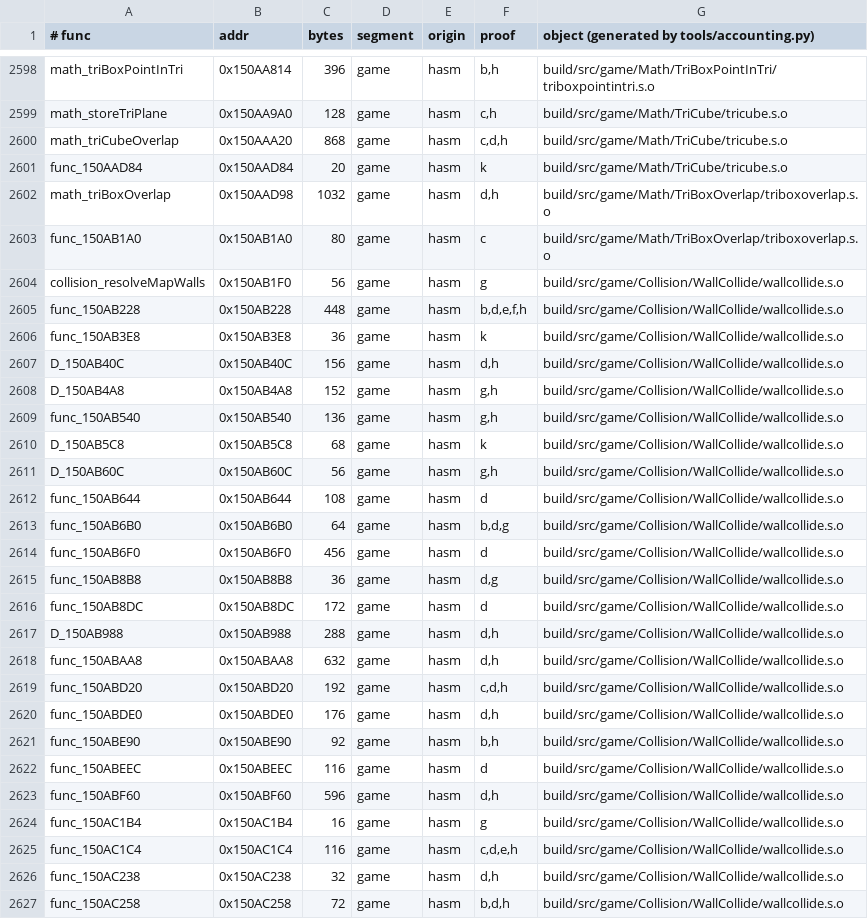
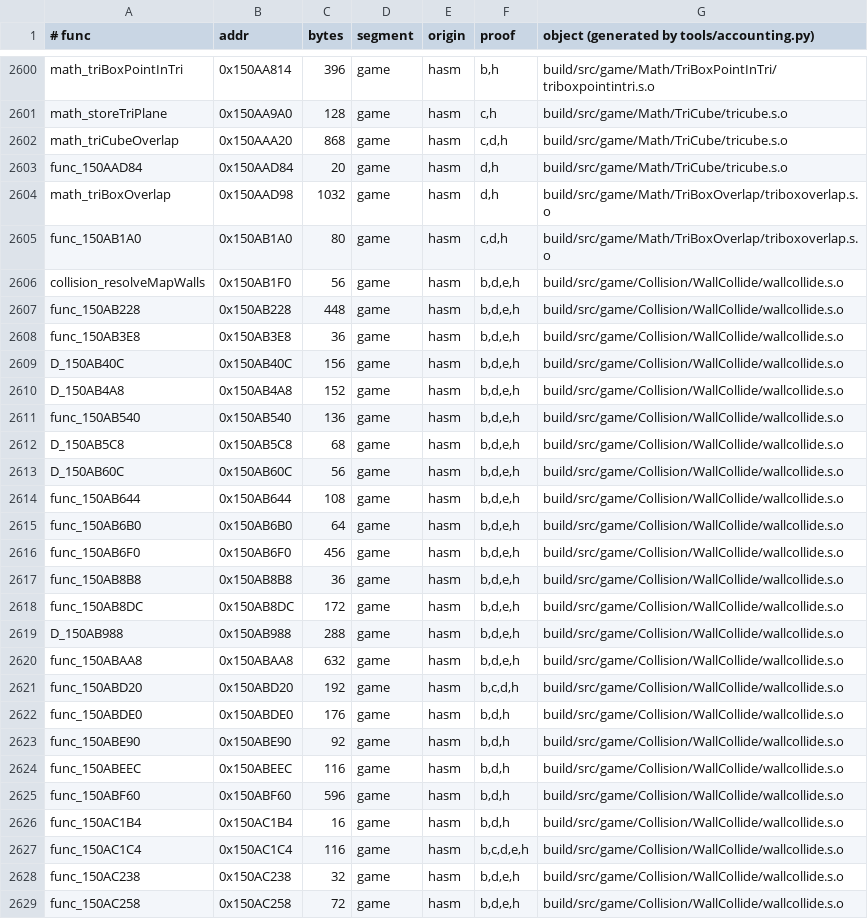
Before and after one commit to sholdee/conker-decomp, a TSV file: tools/accounting.tsv, drawn as a sheet; only a part is shown, gaps mark what is left out; the diff covers the shown part only.

```diff
--- a/tools/accounting.tsv
+++ b/tools/accounting.tsv
@@ -2600,28 +2602,28 @@ math_storeTriPlane	0x150AA9A0	128	game	hasm	c,h	build/src/game/Math/TriCube/tric
 math_triCubeOverlap	0x150AAA20	868	game	hasm	c,d,h	build/src/game/Math/TriCube/tricube.s.o
-func_150AAD84	0x150AAD84	20	game	hasm	k	build/src/game/Math/TriCube/tricube.s.o
+func_150AAD84	0x150AAD84	20	game	hasm	d,h	build/src/game/Math/TriCube/tricube.s.o
 math_triBoxOverlap	0x150AAD98	1032	game	hasm	d,h	build/src/game/Math/TriBoxOverlap/triboxoverlap.s.o
-func_150AB1A0	0x150AB1A0	80	game	hasm	c	build/src/game/Math/TriBoxOverlap/triboxoverlap.s.o
-collision_resolveMapWalls	0x150AB1F0	56	game	hasm	g	build/src/game/Collision/WallCollide/wallcollide.s.o
-func_150AB228	0x150AB228	448	game	hasm	b,d,e,f,h	build/src/game/Collision/WallCollide/wallcollide.s.o
-func_150AB3E8	0x150AB3E8	36	game	hasm	k	build/src/game/Collision/WallCollide/wallcollide.s.o
-D_150AB40C	0x150AB40C	156	game	hasm	d,h	build/src/game/Collision/WallCollide/wallcollide.s.o
-D_150AB4A8	0x150AB4A8	152	game	hasm	g,h	build/src/game/Collision/WallCollide/wallcollide.s.o
-func_150AB540	0x150AB540	136	game	hasm	g,h	build/src/game/Collision/WallCollide/wallcollide.s.o
-D_150AB5C8	0x150AB5C8	68	game	hasm	k	build/src/game/Collision/WallCollide/wallcollide.s.o
-D_150AB60C	0x150AB60C	56	game	hasm	g,h	build/src/game/Collision/WallCollide/wallcollide.s.o
-func_150AB644	0x150AB644	108	game	hasm	d	build/src/game/Collision/WallCollide/wallcollide.s.o
-func_150AB6B0	0x150AB6B0	64	game	hasm	b,d,g	build/src/game/Collision/WallCollide/wallcollide.s.o
-func_150AB6F0	0x150AB6F0	456	game	hasm	d	build/src/game/Collision/WallCollide/wallcollide.s.o
-func_150AB8B8	0x150AB8B8	36	game	hasm	d,g	build/src/game/Collision/WallCollide/wallcollide.s.o
-func_150AB8DC	0x150AB8DC	172	game	hasm	d	build/src/game/Collision/WallCollide/wallcollide.s.o
-D_150AB988	0x150AB988	288	game	hasm	d,h	build/src/game/Collision/WallCollide/wallcollide.s.o
-func_150ABAA8	0x150ABAA8	632	game	hasm	d,h	build/src/game/Collision/WallCollide/wallcollide.s.o
-func_150ABD20	0x150ABD20	192	game	hasm	c,d,h	build/src/game/Collision/WallCollide/wallcollide.s.o
-func_150ABDE0	0x150ABDE0	176	game	hasm	d,h	build/src/game/Collision/WallCollide/wallcollide.s.o
-func_150ABE90	0x150ABE90	92	game	hasm	b,h	build/src/game/Collision/WallCollide/wallcollide.s.o
-func_150ABEEC	0x150ABEEC	116	game	hasm	d	build/src/game/Collision/WallCollide/wallcollide.s.o
-func_150ABF60	0x150ABF60	596	game	hasm	d,h	build/src/game/Collision/WallCollide/wallcollide.s.o
-func_150AC1B4	0x150AC1B4	16	game	hasm	g	build/src/game/Collision/WallCollide/wallcollide.s.o
-func_150AC1C4	0x150AC1C4	116	game	hasm	c,d,e,h	build/src/game/Collision/WallCollide/wallcollide.s.o
-func_150AC238	0x150AC238	32	game	hasm	d,h	build/src/game/Collision/WallCollide/wallcollide.s.o
-func_150AC258	0x150AC258	72	game	hasm	b,d,h	build/src/game/Collision/WallCollide/wallcollide.s.o
+func_150AB1A0	0x150AB1A0	80	game	hasm	c,d,h	build/src/game/Math/TriBoxOverlap/triboxoverlap.s.o
+collision_resolveMapWalls	0x150AB1F0	56	game	hasm	b,d,e,h	build/src/game/Collision/WallCollide/wallcollide.s.o
+func_150AB228	0x150AB228	448	game	hasm	b,d,e,h	build/src/game/Collision/WallCollide/wallcollide.s.o
+func_150AB3E8	0x150AB3E8	36	game	hasm	b,d,e,h	build/src/game/Collision/WallCollide/wallcollide.s.o
+D_150AB40C	0x150AB40C	156	game	hasm	b,d,e,h	build/src/game/Collision/WallCollide/wallcollide.s.o
+D_150AB4A8	0x150AB4A8	152	game	hasm	b,d,e,h	build/src/game/Collision/WallCollide/wallcollide.s.o
+func_150AB540	0x150AB540	136	game	hasm	b,d,e,h	build/src/game/Collision/WallCollide/wallcollide.s.o
+D_150AB5C8	0x150AB5C8	68	game	hasm	b,d,e,h	build/src/game/Collision/WallCollide/wallcollide.s.o
+D_150AB60C	0x150AB60C	56	game	hasm	b,d,e,h	build/src/game/Collision/WallCollide/wallcollide.s.o
+func_150AB644	0x150AB644	108	game	hasm	b,d,e,h	build/src/game/Collision/WallCollide/wallcollide.s.o
+func_150AB6B0	0x150AB6B0	64	game	hasm	b,d,e,h	build/src/game/Collision/WallCollide/wallcollide.s.o
+func_150AB6F0	0x150AB6F0	456	game	hasm	b,d,e,h	build/src/game/Collision/WallCollide/wallcollide.s.o
+func_150AB8B8	0x150AB8B8	36	game	hasm	b,d,e,h	build/src/game/Collision/WallCollide/wallcollide.s.o
+func_150AB8DC	0x150AB8DC	172	game	hasm	b,d,e,h	build/src/game/Collision/WallCollide/wallcollide.s.o
+D_150AB988	0x150AB988	288	game	hasm	b,d,e,h	build/src/game/Collision/WallCollide/wallcollide.s.o
+func_150ABAA8	0x150ABAA8	632	game	hasm	b,d,e,h	build/src/game/Collision/WallCollide/wallcollide.s.o
+func_150ABD20	0x150ABD20	192	game	hasm	b,c,d,h	build/src/game/Collision/WallCollide/wallcollide.s.o
+func_150ABDE0	0x150ABDE0	176	game	hasm	b,d,h	build/src/game/Collision/WallCollide/wallcollide.s.o
+func_150ABE90	0x150ABE90	92	game	hasm	b,d,h	build/src/game/Collision/WallCollide/wallcollide.s.o
+func_150ABEEC	0x150ABEEC	116	game	hasm	b,d,h	build/src/game/Collision/WallCollide/wallcollide.s.o
+func_150ABF60	0x150ABF60	596	game	hasm	b,d,h	build/src/game/Collision/WallCollide/wallcollide.s.o
+func_150AC1B4	0x150AC1B4	16	game	hasm	b,d,h	build/src/game/Collision/WallCollide/wallcollide.s.o
+func_150AC1C4	0x150AC1C4	116	game	hasm	b,c,d,e,h	build/src/game/Collision/WallCollide/wallcollide.s.o
+func_150AC238	0x150AC238	32	game	hasm	b,d,e,h	build/src/game/Collision/WallCollide/wallcollide.s.o
+func_150AC258	0x150AC258	72	game	hasm	b,d,e,h	build/src/game/Collision/WallCollide/wallcollide.s.o
```
Also changed, not shown: 2 added rows and 125 edited cells elsewhere in this file, 3 other files.
